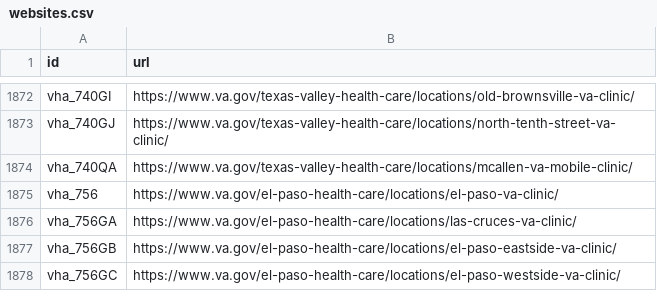
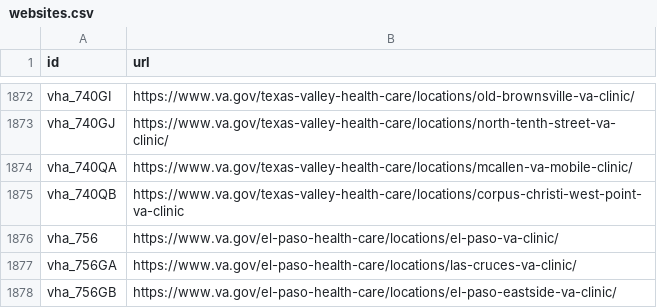
Before and after one commit to omahane/lighthouse-facilities, a CSV file: facilities/src/main/resources/websites.csv, drawn as a sheet; only a part is shown, gaps mark what is left out; the shorter side is filled out with more unchanged rows.

Commit message:
VACMS-13379: Adds Corpus Christi West

```diff
--- a/facilities/src/main/resources/websites.csv
+++ b/facilities/src/main/resources/websites.csv
@@ -1874,2 +1874,3 @@ vha_740GJ,https://www.va.gov/texas-valley-health-care/locations/north-tenth-stre
 vha_740QA,https://www.va.gov/texas-valley-health-care/locations/mcallen-va-mobile-clinic/
+vha_740QB,https://www.va.gov/texas-valley-health-care/locations/corpus-christi-west-point-va-clinic
 vha_756,https://www.va.gov/el-paso-health-care/locations/el-paso-va-clinic/
```
